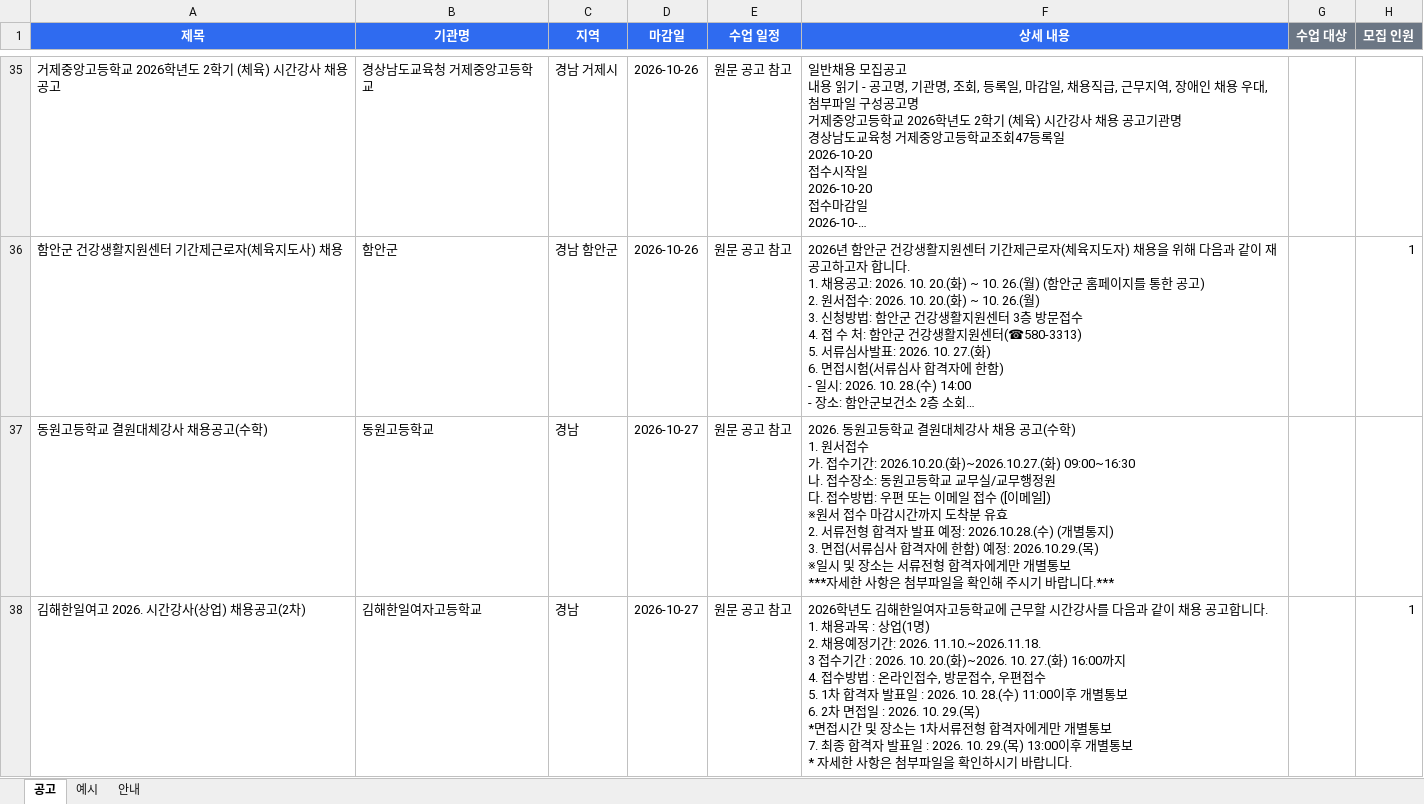
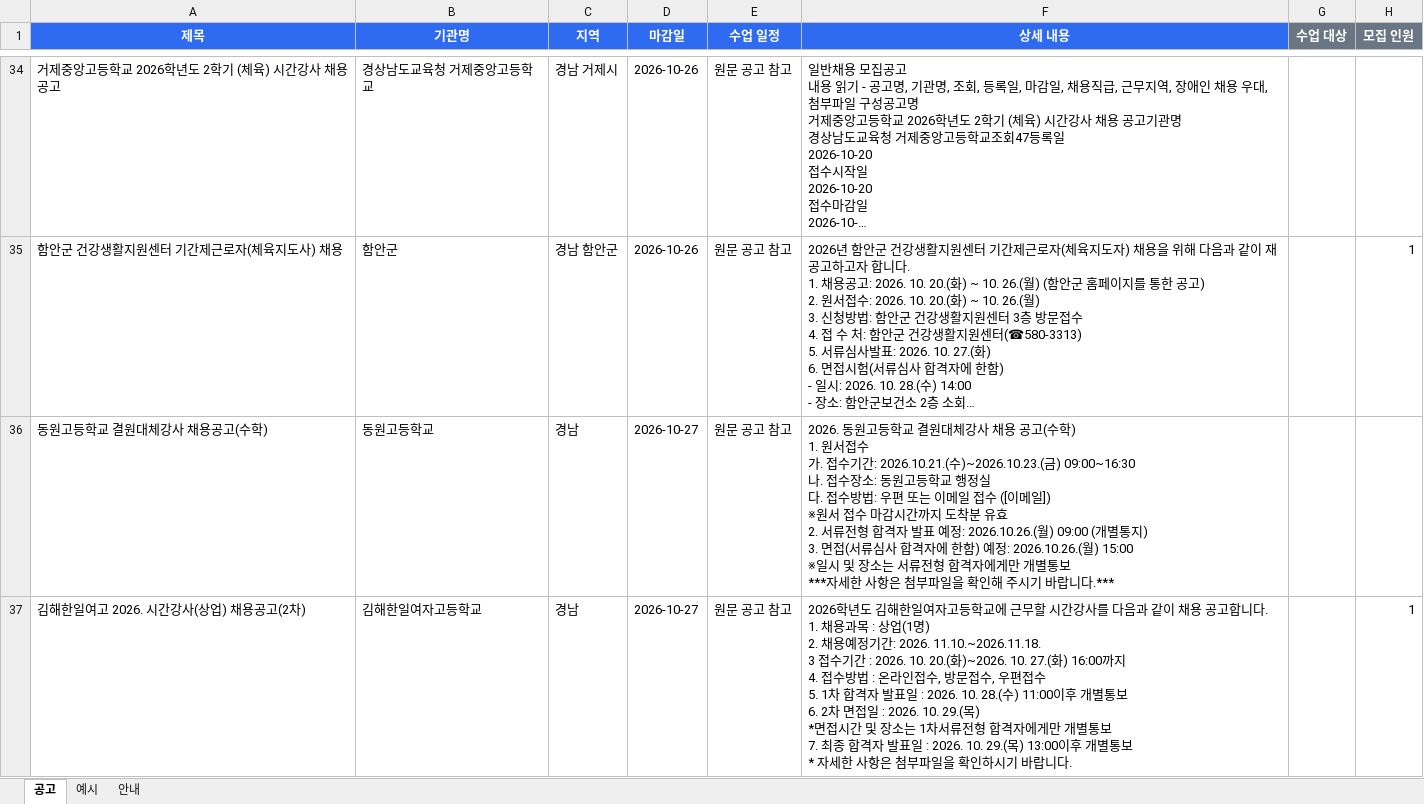
Before and after one commit to thskal17-sudo/Gyeongnam-Instructor-Announcement, an Excel workbook: reports/gangsaitda/latest.xlsx, sheet 공고, drawn as a sheet; only a part is shown, gaps mark what is left out; long unchanged cells end in …; values as stored, in another font and other column widths than the file's, no borders; addresses are those after the commit; ↵ is a line break in a cell; the diff covers the shown part only; the diff names each change by its address in the sheet, - before the commit and + after, or states it on an @@ line.

Commit message:
report: 2026-10-22

```diff
--- a/reports/gangsaitda/latest.xlsx (sheet 공고)
+++ b/reports/gangsaitda/latest.xlsx (sheet 공고)
-F36 (상세 내용): …수기간: 2026.10.20.(화)~2026.10.27.(화) 09:00~16:30 ↵ 나. 접수장소: 동원고등학교 교무실/교무행정원 ↵ 다. 접수방법: 우편 또는 이메일 접수 ([이메일]) ↵ ※원서 접수 마감시간까지 도착분 유효 ↵ 2. 서류전형 합격자 발표 예정: 2026.10.28.(수) (개별통지) ↵ 3. 면접(서류심사 합격자에 한함) 예정: 2026.10.29.(목) ↵ ※일시…
+F36 (상세 내용): …수기간: 2026.10.21.(수)~2026.10.23.(금) 09:00~16:30 ↵ 나. 접수장소: 동원고등학교 행정실 ↵ 다. 접수방법: 우편 또는 이메일 접수 ([이메일]) ↵ ※원서 접수 마감시간까지 도착분 유효 ↵ 2. 서류전형 합격자 발표 예정: 2026.10.26.(월) 09:00 (개별통지) ↵ 3. 면접(서류심사 합격자에 한함) 예정: 2026.10.26.(월) 15:00 ↵ ※일시…
```
Also changed, not shown: 3 added rows, 2 removed rows and 2 edited cells elsewhere in this sheet, 5 other files.
